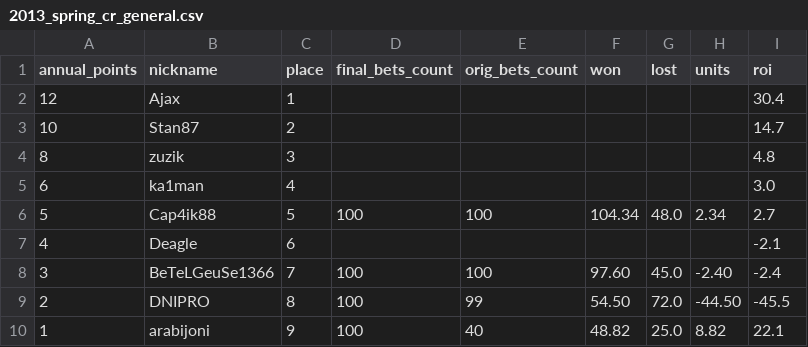
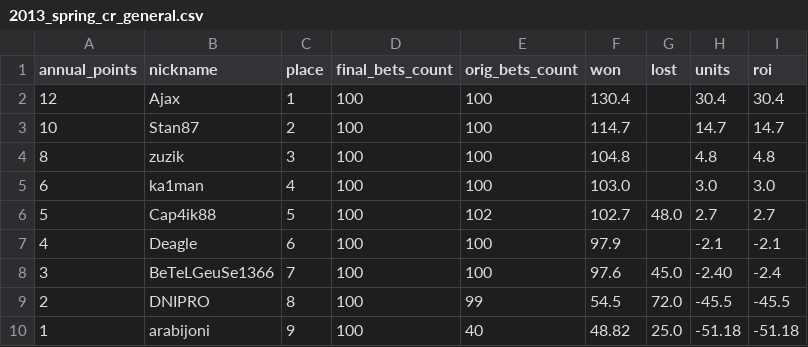
Before and after one commit to okletsov/populate-old-results, a CSV file: data_files/contest_results/2013_spring/2013_spring_cr_general.csv, drawn as a sheet.

Commit message:
adding more contests

```diff
--- a/data_files/contest_results/2013_spring/2013_spring_cr_general.csv
+++ b/data_files/contest_results/2013_spring/2013_spring_cr_general.csv
@@ -1,10 +1,10 @@
 annual_points,nickname,place,final_bets_count,orig_bets_count,won,lost,units,roi
-12,Ajax,1,,,,,,30.4
-10,Stan87,2,,,,,,14.7
-8,zuzik,3,,,,,,4.8
-6,ka1man,4,,,,,,3.0
-5,Cap4ik88,5,100,100,104.34,48.0,2.34,2.7
-4,Deagle,6,,,,,,-2.1
-3,BeTeLGeuSe1366,7,100,100,97.60,45.0,-2.40,-2.4
-2,DNIPRO,8,100,99,54.50,72.0,-44.50,-45.5
-1,arabijoni,9,100,40,48.82,25.0,8.82,22.1
+12,Ajax,1,100,100,130.4,,30.4,30.4
+10,Stan87,2,100,100,114.7,,14.7,14.7
+8,zuzik,3,100,100,104.8,,4.8,4.8
+6,ka1man,4,100,100,103.0,,3.0,3.0
+5,Cap4ik88,5,100,102,102.7,48.0,2.7,2.7
+4,Deagle,6,100,100,97.9,,-2.1,-2.1
+3,BeTeLGeuSe1366,7,100,100,97.6,45.0,-2.40,-2.4
+2,DNIPRO,8,100,99,54.5,72.0,-45.5,-45.5
+1,arabijoni,9,100,40,48.82,25.0,-51.18,-51.18
```
Also changed, not shown: data_files/contest_results/2013_autumn/2013_autumn_cr_general.csv, data_files/contest_results/2013_winter/2013_winter_cr_general.csv, 4 other files.
